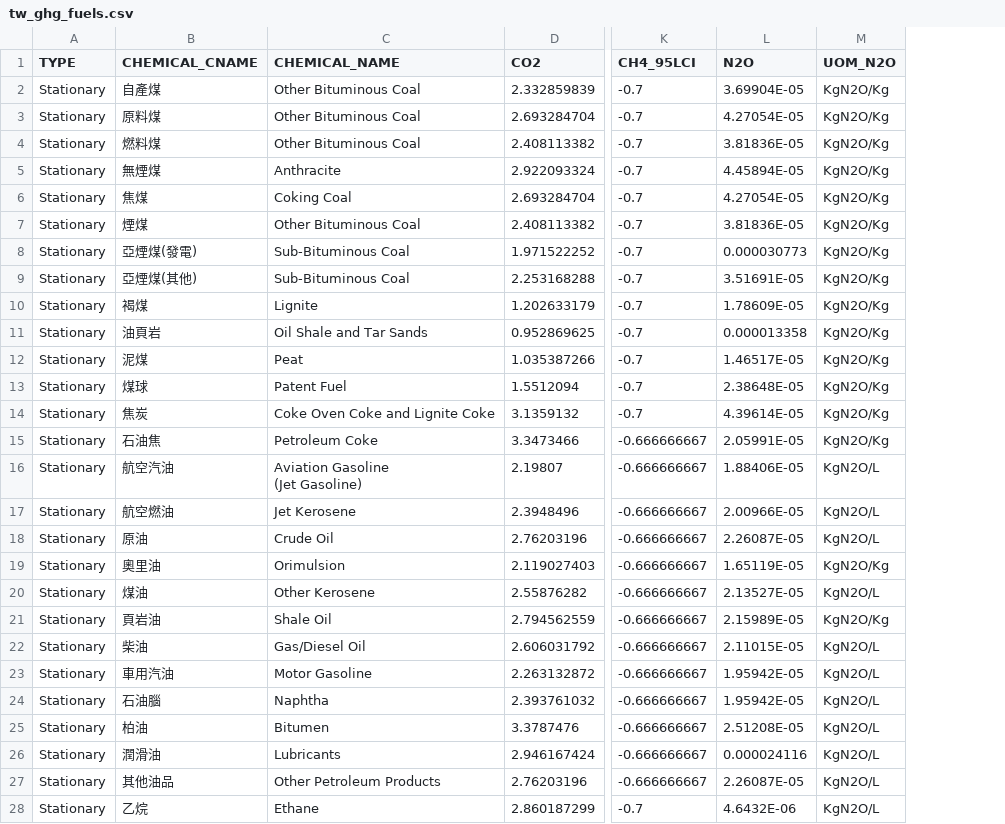
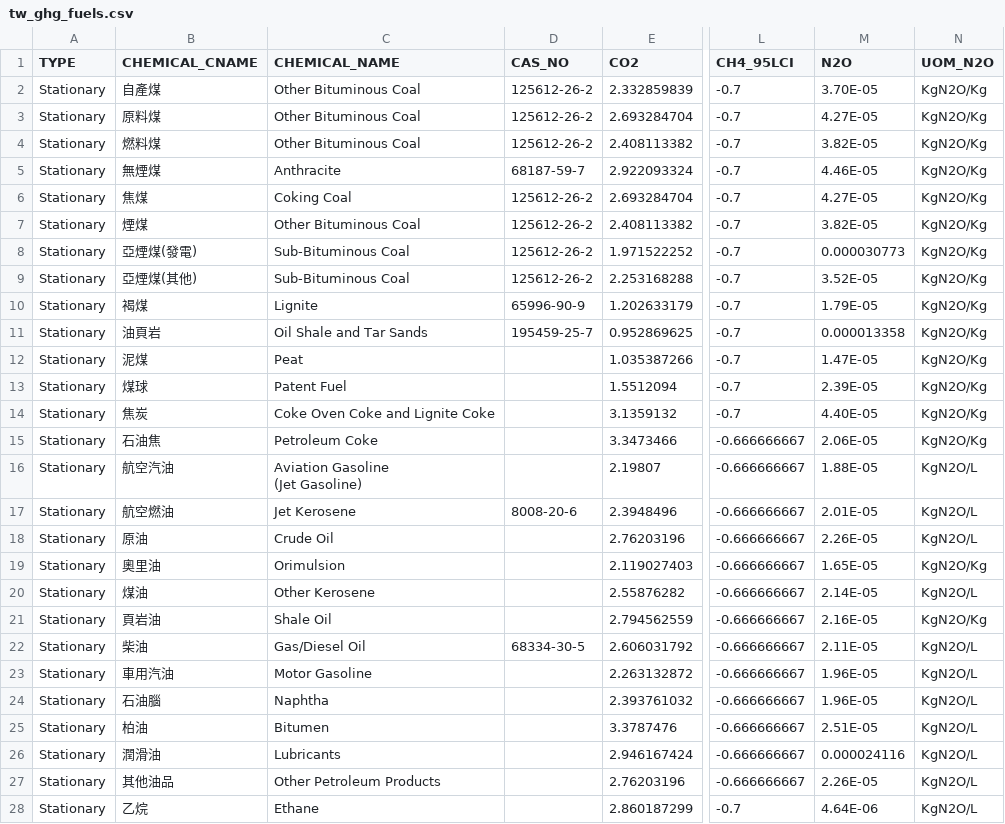
Before and after one commit to mahlerchou/ghg, a CSV file: tw_ghg_fuels.csv, drawn as a sheet; only a part is shown, gaps mark what is left out; addresses are those after the commit; the diff covers the shown part only; the diff names each change by its address in the sheet, - before the commit and + after, or states it on an @@ line.

Commit message:
Add files via upload

```diff
--- a/tw_ghg_fuels.csv
+++ b/tw_ghg_fuels.csv
+column D (CAS_NO), rows 2-22: 125612-26-2 | 125612-26-2 | 125612-26-2 | 68187-59-7 | 125612-26-2 | 125612-26-2 | 125612-26-2 | 125612-26-2 | 65996-90-9 | 195459-25-7 |  |  |  |  |  | 8008-20-6 |  |  |  |  | 68334-30-5
-M2 (N2O): 3.69904E-05
+M2 (N2O): 3.70E-05
-M3 (N2O): 4.27054E-05
+M3 (N2O): 4.27E-05
-M4 (N2O): 3.81836E-05
+M4 (N2O): 3.82E-05
-M5 (N2O): 4.45894E-05
+M5 (N2O): 4.46E-05
-M6 (N2O): 4.27054E-05
+M6 (N2O): 4.27E-05
-M7 (N2O): 3.81836E-05
+M7 (N2O): 3.82E-05
-M9 (N2O): 3.51691E-05
+M9 (N2O): 3.52E-05
-M10 (N2O): 1.78609E-05
+M10 (N2O): 1.79E-05
-M12 (N2O): 1.46517E-05
+M12 (N2O): 1.47E-05
-M13 (N2O): 2.38648E-05
+M13 (N2O): 2.39E-05
-M14 (N2O): 4.39614E-05
+M14 (N2O): 4.40E-05
-M15 (N2O): 2.05991E-05
+M15 (N2O): 2.06E-05
-M16 (N2O): 1.88406E-05
+M16 (N2O): 1.88E-05
-M17 (N2O): 2.00966E-05
+M17 (N2O): 2.01E-05
-M18 (N2O): 2.26087E-05
+M18 (N2O): 2.26E-05
-M19 (N2O): 1.65119E-05
+M19 (N2O): 1.65E-05
-M20 (N2O): 2.13527E-05
+M20 (N2O): 2.14E-05
-M21 (N2O): 2.15989E-05
+M21 (N2O): 2.16E-05
-M22 (N2O): 2.11015E-05
+M22 (N2O): 2.11E-05
-M23:M24 (N2O): 1.95942E-05
+M23:M24 (N2O): 1.96E-05
-M25 (N2O): 2.51208E-05
+M25 (N2O): 2.51E-05
-M27 (N2O): 2.26087E-05
+M27 (N2O): 2.26E-05
-M28 (N2O): 4.6432E-06
+M28 (N2O): 4.64E-06
```
Also changed, not shown: 7 edited cells elsewhere in this file.
